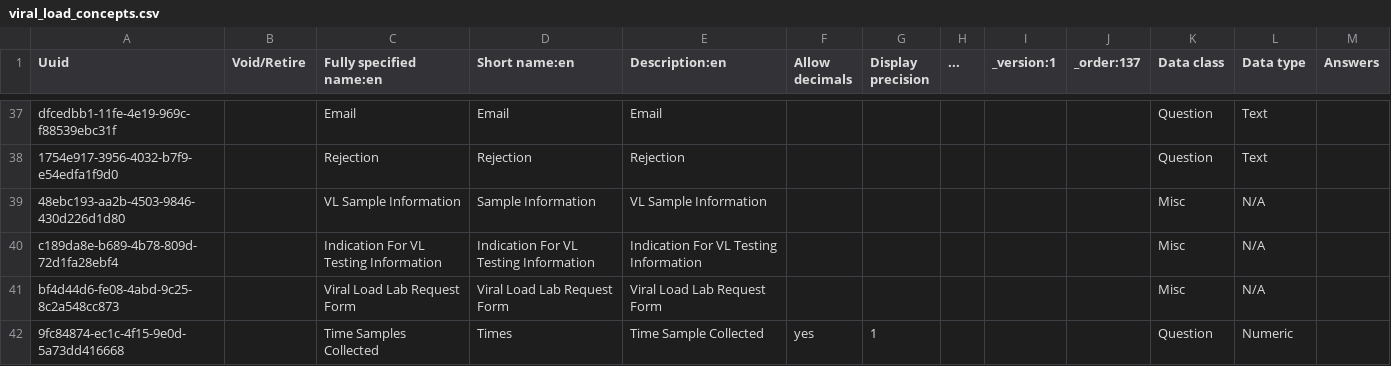
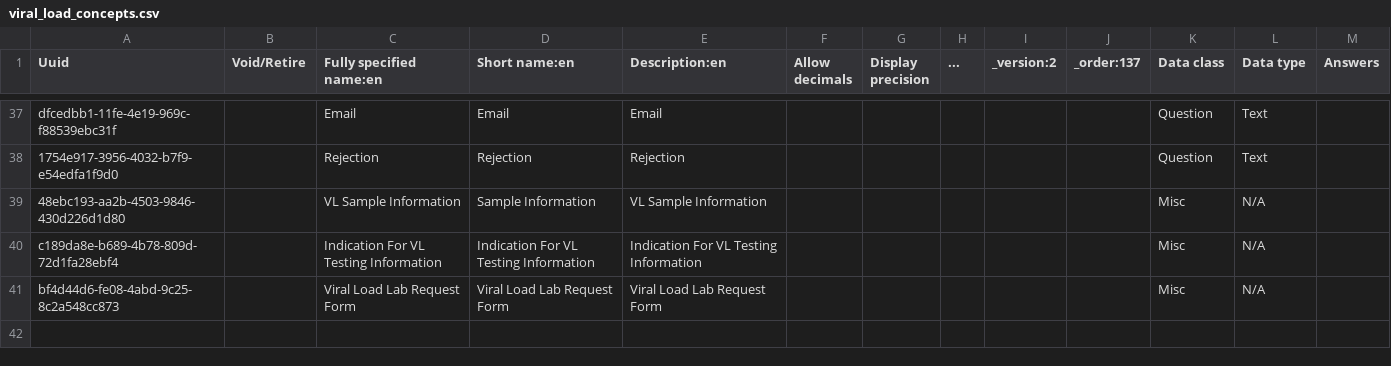
Before and after one commit to IntelliSOFT-Consulting/ihs-sudan-metadata, a CSV file: configuration/concepts/viral_load_concepts.csv, drawn as a sheet; only a part is shown, gaps mark what is left out; the diff names each change by its address in the sheet, - before the commit and + after, or states it on an @@ line.

```diff
--- a/configuration/concepts/viral_load_concepts.csv
+++ b/configuration/concepts/viral_load_concepts.csv
-I1: _version:1
+I1: _version:2
-row 42: 9fc84874-ec1c-4f15-9e0d-5a73dd416668 |  | Time Samples Collected | Times | Time Sample Collected | yes | 1 |  |  |  | Question | Numeric
```
Also changed, not shown: 4 other files.
